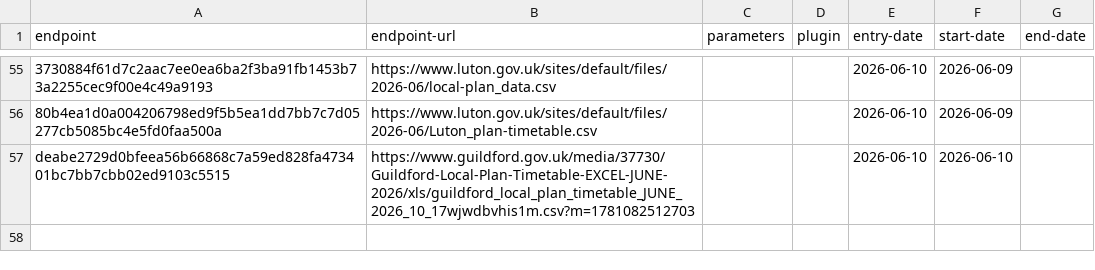
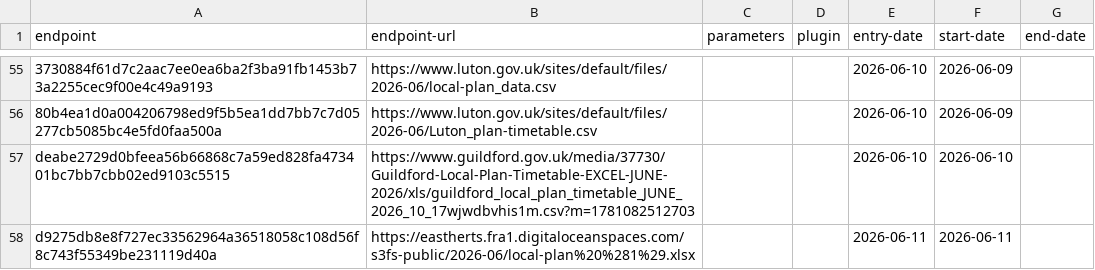
Before and after one commit to digital-land/config, a CSV file: collection/local-plan/endpoint.csv, drawn as a sheet; only a part is shown, gaps mark what is left out; the diff names each change by its address in the sheet, - before the commit and + after, or states it on an @@ line.

```diff
--- a/collection/local-plan/endpoint.csv
+++ b/collection/local-plan/endpoint.csv
+row 58: d9275db8e8f727ec33562964a36518058c108d56f8c743f55349be231119d40a | https://eastherts.fra1.digitaloceanspaces.com/s3fs-public/2026-06/local-plan%20%281%29.xlsx |  |  | 2026-06-11 | 2026-06-11
```
Also changed, not shown: collection/local-plan/source.csv, pipeline/local-plan/entity-organisation.csv, 1 other file.
